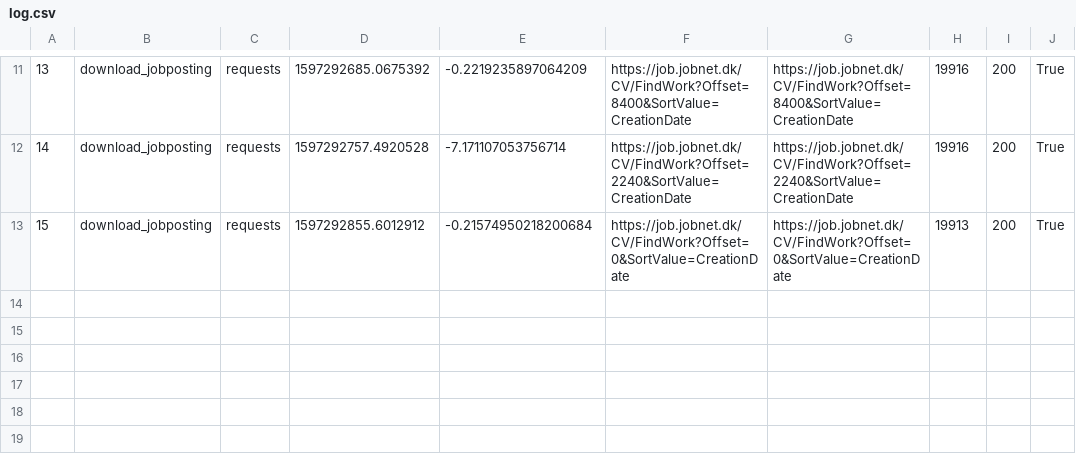
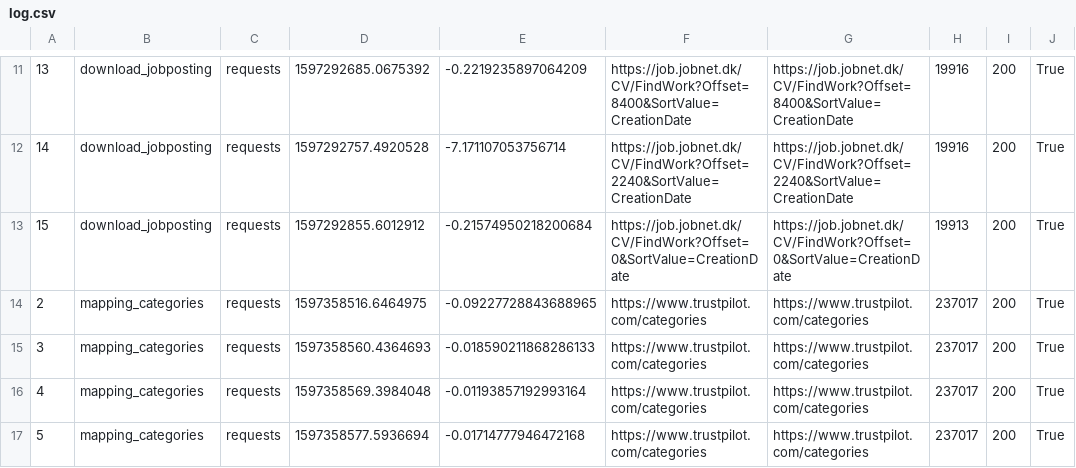
Before and after one commit to lisbethwaagstein/Modules, a CSV file: session_6/log.csv, drawn as a sheet; only a part is shown, gaps mark what is left out; the diff names each change by its address in the sheet, - before the commit and + after, or states it on an @@ line.

```diff
--- a/session_6/log.csv
+++ b/session_6/log.csv
+row 14: 2 | mapping_categories | requests | 1597358516.6464975 | -0.09227728843688965 | https://www.trustpilot.com/categories | https://www.trustpilot.com/categories | 237017 | 200 | True
+row 15: 3 | mapping_categories | requests | 1597358560.4364693 | -0.018590211868286133 | https://www.trustpilot.com/categories | https://www.trustpilot.com/categories | 237017 | 200 | True
+row 16: 4 | mapping_categories | requests | 1597358569.3984048 | -0.01193857192993164 | https://www.trustpilot.com/categories | https://www.trustpilot.com/categories | 237017 | 200 | True
+row 17: 5 | mapping_categories | requests | 1597358577.5936694 | -0.01714777946472168 | https://www.trustpilot.com/categories | https://www.trustpilot.com/categories | 237017 | 200 | True
```
Also changed, not shown: 3 other files.
